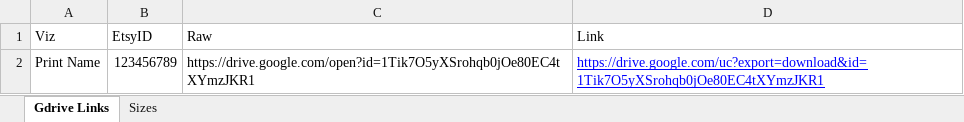
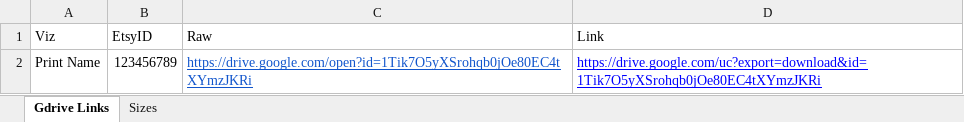
Before and after one commit to sportschord/prodigi, an Excel workbook: Files/Print IDs.xlsx, sheet Gdrive Links, drawn as a sheet; values as stored, in another font and other column widths than the file's, no borders; the diff names each change by its address in the sheet, - before the commit and + after, or states it on an @@ line.

Commit message:
updating print id workbook

```diff
--- a/Files/Print IDs.xlsx (sheet Gdrive Links)
+++ b/Files/Print IDs.xlsx (sheet Gdrive Links)
-C2 (Raw): https://drive.google.com/open?id=1Tik7O5yXSrohqb0jOe80EC4tXYmzJKR1
+C2 (Raw): https://drive.google.com/open?id=1Tik7O5yXSrohqb0jOe80EC4tXYmzJKRi
@@ C2 underline: off → on, text colour: black → #1155CC @@
-D2 (Link): https://drive.google.com/uc?export=download&id=1Tik7O5yXSrohqb0jOe80EC4tXYmzJKR1
+D2 (Link): https://drive.google.com/uc?export=download&id=1Tik7O5yXSrohqb0jOe80EC4tXYmzJKRi
```
Also changed, not shown: 1 other file.
